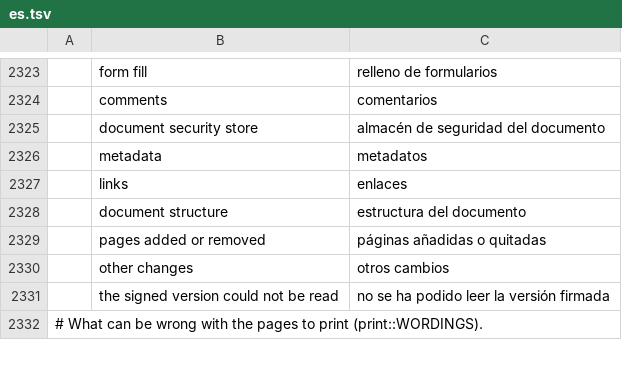
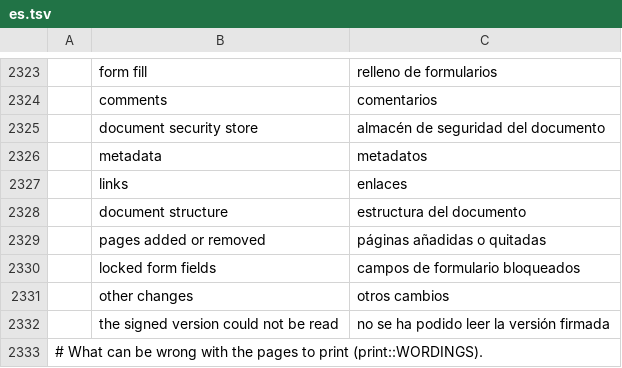
Before and after one commit to kristianrama/cleonpdf, a TSV file: crates/ui-egui/src/i18n/es.tsv, drawn as a sheet; only a part is shown, gaps mark what is left out; the diff names each change by its address in the sheet, - before the commit and + after, or states it on an @@ line.

```diff
--- a/crates/ui-egui/src/i18n/es.tsv
+++ b/crates/ui-egui/src/i18n/es.tsv
+row 2330:  | locked form fields | campos de formulario bloqueados
```
Also changed, not shown: crates/ui-egui/src/i18n/lt.tsv, 12 other files.
